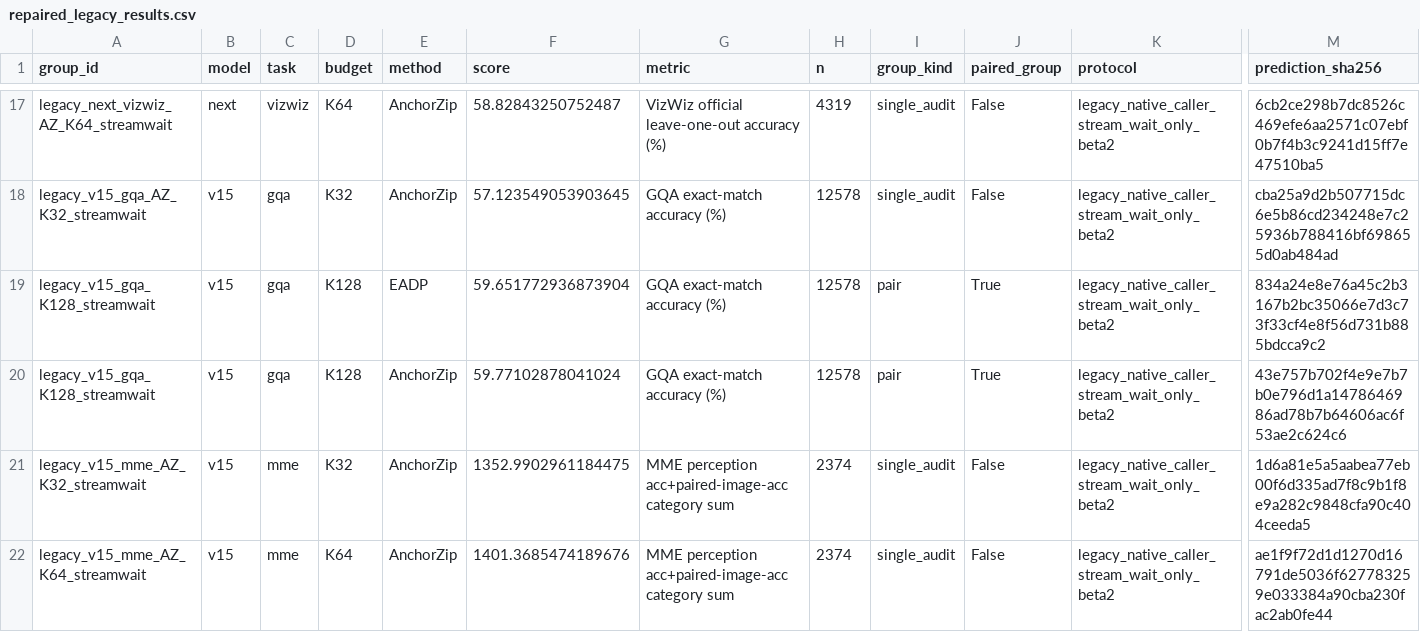
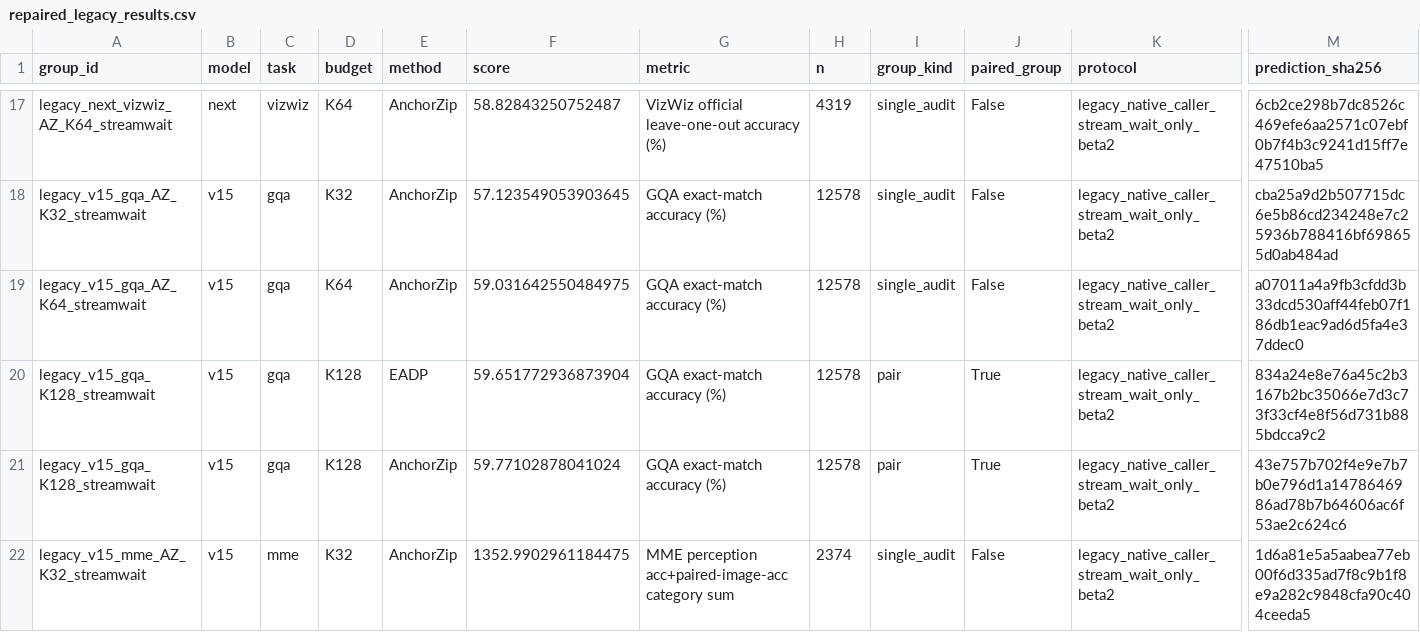
Before and after one commit to Code-Yan-ZX/EADP, a CSV file: Qwen_vl/outputs/anchor_completion_validation/records_20261003/audit_followup_20261008/published_results/repaired_legacy_results.csv, drawn as a sheet; only a part is shown, gaps mark what is left out; the shorter side is filled out with more unchanged rows; rows hold the shown columns only; the diff names each change by its address in the sheet, - before the commit and + after, or states it on an @@ line.

Commit message:
Publish completed EADP repair groups
Groups: legacy_v15_gqa_AZ_K64_streamwait

Complete predictions, official score checks, runtime/protocol evidence and SHA256 manifests are archived per group. The live checkout index and user edits are preserved.

```diff
--- a/Qwen_vl/outputs/anchor_completion_validation/records_20261003/audit_followup_20261008/published_results/repaired_legacy_results.csv
+++ b/Qwen_vl/outputs/anchor_completion_validation/records_20261003/audit_followup_20261008/published_results/repaired_legacy_results.csv
+row 19: legacy_v15_gqa_AZ_K64_streamwait | v15 | gqa | K64 | AnchorZip | 59.031642550484975 | GQA exact-match accuracy (%) | 12578 | single_audit | False | legacy_native_caller_stream_wait_only_beta2 | a07011a4a9fb3cfdd3b33dcd530aff44feb07f186db1eac9ad6d5fa4e37ddec0
```
Also changed, not shown: 3 other files.
